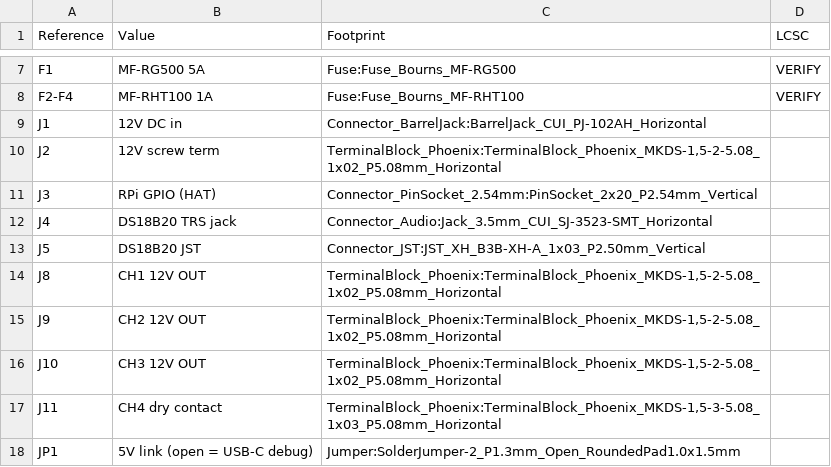
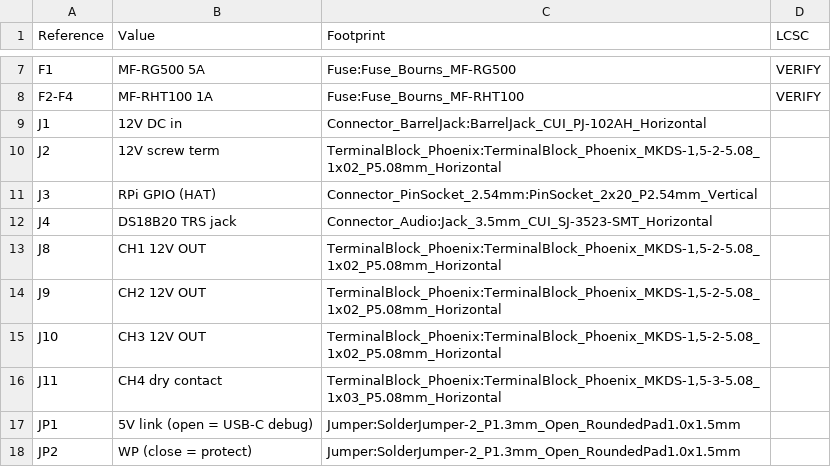
Before and after one commit to stevenwritescode/exopet, a CSV file: hardware/exopet-hat/exopet-hat-bom.csv, drawn as a sheet; only a part is shown, gaps mark what is left out; the shorter side is filled out with more unchanged rows.

```diff
--- a/hardware/exopet-hat/exopet-hat-bom.csv
+++ b/hardware/exopet-hat/exopet-hat-bom.csv
@@ -12,3 +12,2 @@
 "J4","DS18B20 TRS jack","Connector_Audio:Jack_3.5mm_CUI_SJ-3523-SMT_Horizontal",""
-"J5","DS18B20 JST","Connector_JST:JST_XH_B3B-XH-A_1x03_P2.50mm_Vertical",""
 "J8","CH1 12V OUT","TerminalBlock_Phoenix:TerminalBlock_Phoenix_MKDS-1,5-2-5.08_1x02_P5.08mm_Horizontal",""
```
Also changed, not shown: 12 other files.
